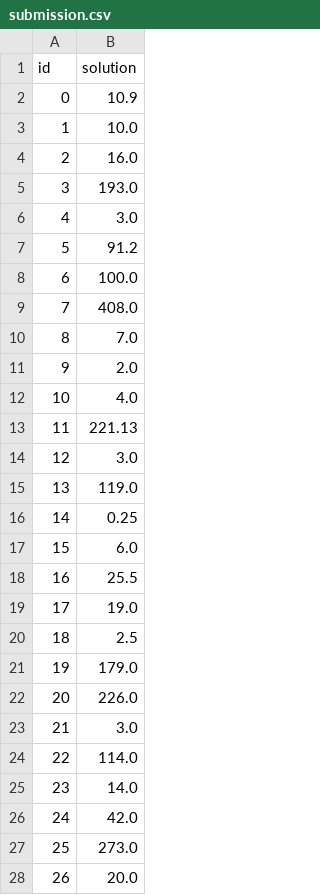
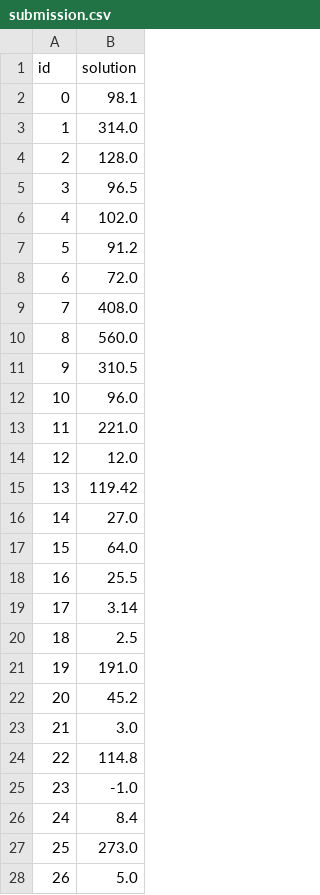
Before and after one commit to racousin/data_science_practice_2025, a CSV file: Glttr/module8/submission.csv, drawn as a sheet; only a part is shown; the diff covers the shown part only.

```diff
--- a/Glttr/module8/submission.csv
+++ b/Glttr/module8/submission.csv
@@ -1,28 +1,28 @@
 id,solution
-0,10.9
-1,10.0
-2,16.0
-3,193.0
-4,3.0
+0,98.1
+1,314.0
+2,128.0
+3,96.5
+4,102.0
 5,91.2
-6,100.0
+6,72.0
 7,408.0
-8,7.0
-9,2.0
-10,4.0
-11,221.13
-12,3.0
-13,119.0
-14,0.25
-15,6.0
+8,560.0
+9,310.5
+10,96.0
+11,221.0
+12,12.0
+13,119.42
+14,27.0
+15,64.0
 16,25.5
-17,19.0
+17,3.14
 18,2.5
-19,179.0
-20,226.0
+19,191.0
+20,45.2
 21,3.0
-22,114.0
-23,14.0
-24,42.0
+22,114.8
+23,-1.0
+24,8.4
 25,273.0
-26,20.0
+26,5.0
```
Also changed, not shown: 51 edited cells elsewhere in this file, 1 other file.
